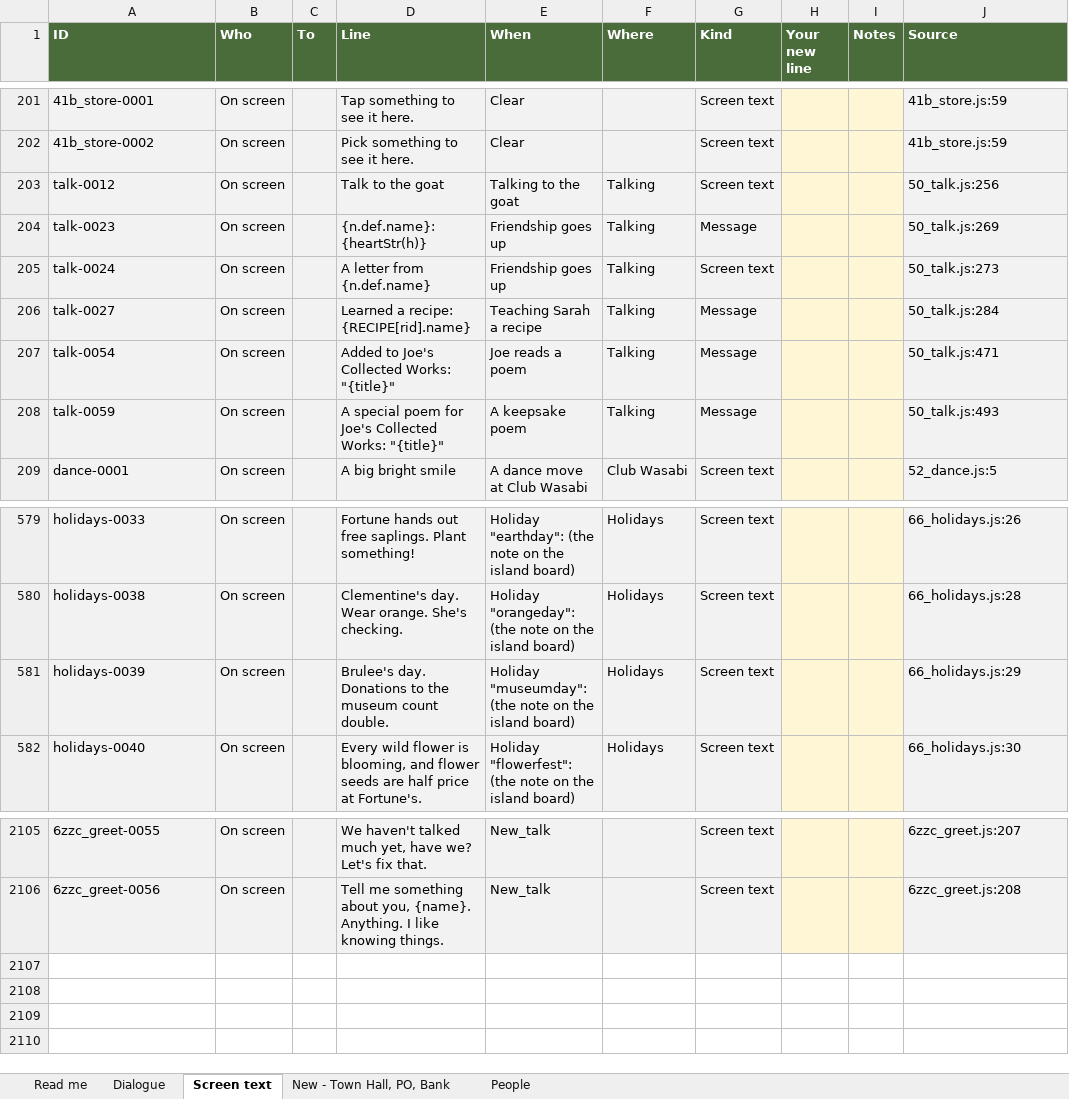
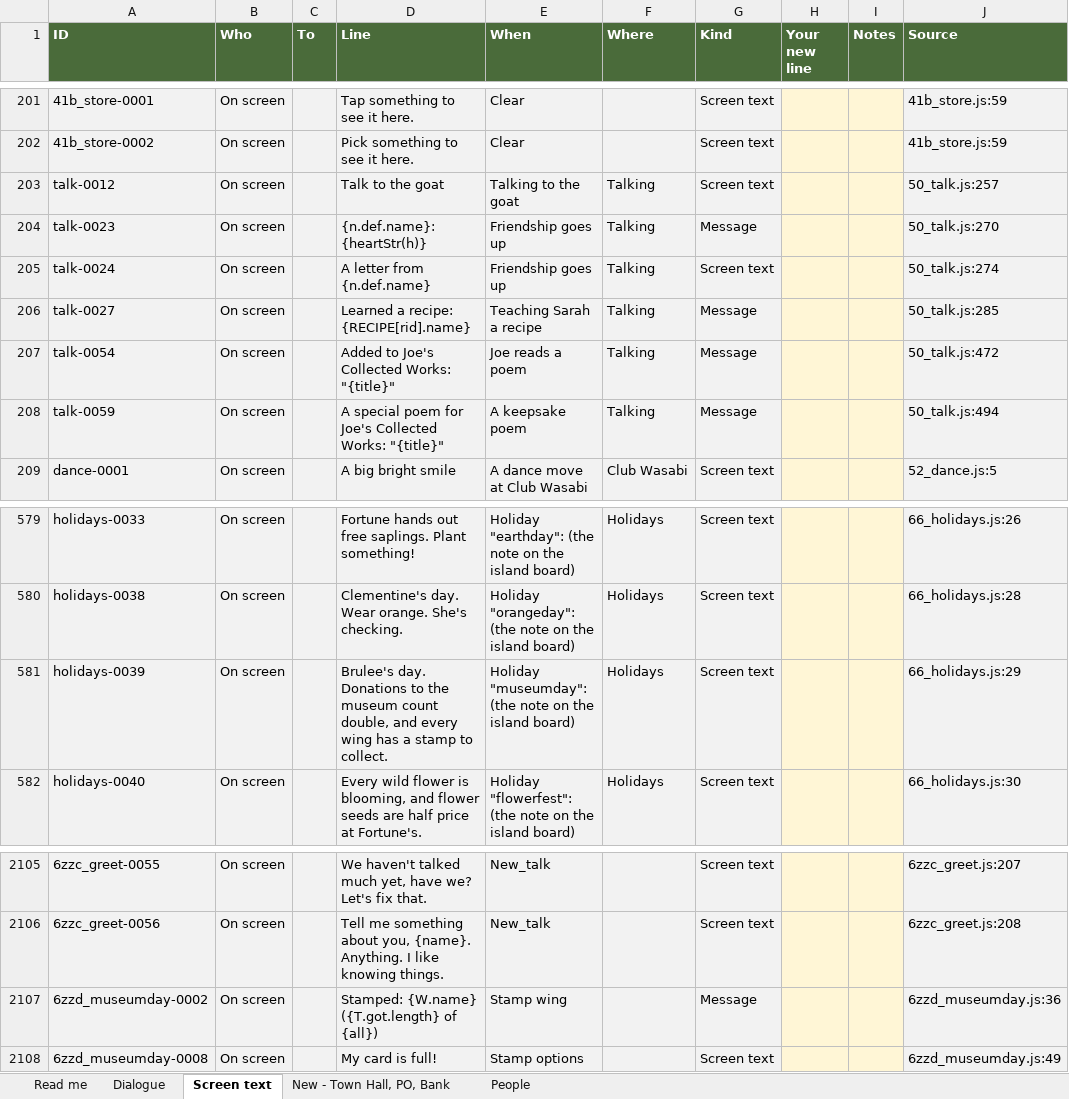
Before and after one commit to Davidjdavid/SarahCrossing, an Excel workbook: docs/dialogue/dialogue.xlsx, sheet Screen text, drawn as a sheet; only a part is shown, gaps mark what is left out; values as stored, in another font and other column widths than the file's, no borders; the diff names each change by its address in the sheet, - before the commit and + after, or states it on an @@ line.

```diff
--- a/docs/dialogue/dialogue.xlsx (sheet Screen text)
+++ b/docs/dialogue/dialogue.xlsx (sheet Screen text)
-J203 (Source): 50_talk.js:256
+J203 (Source): 50_talk.js:257
-J204 (Source): 50_talk.js:269
+J204 (Source): 50_talk.js:270
-J205 (Source): 50_talk.js:273
+J205 (Source): 50_talk.js:274
-J206 (Source): 50_talk.js:284
+J206 (Source): 50_talk.js:285
-J207 (Source): 50_talk.js:471
+J207 (Source): 50_talk.js:472
-J208 (Source): 50_talk.js:493
+J208 (Source): 50_talk.js:494
-D581 (Line): …museum count double.
+D581 (Line): …museum count double, and every wing has a stamp to collect.
+row 2107: 6zzd_museumday-0002 | On screen |  | Stamped: {W.name} ({T.got.length} of {all}) | Stamp wing |  | Message |  |  | 6zzd_museumday.js:36
+row 2108: 6zzd_museumday-0008 | On screen |  | My card is full! | Stamp options |  | Screen text |  |  | 6zzd_museumday.js:49
```
Also changed, not shown: sheet Dialogue, sheet People, sheet Read me, hidden cells, 10 other files.
